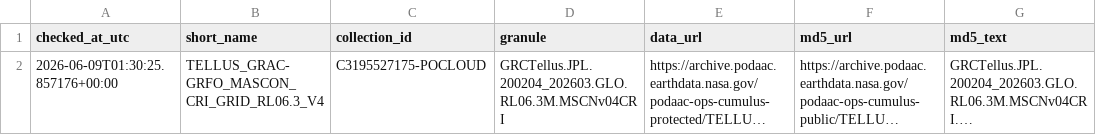
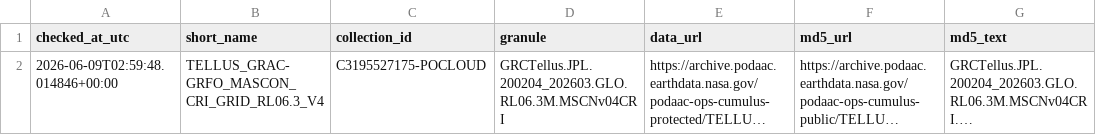
Before and after one commit to Johnsonlijian/groundwater-liquefaction-urban-hazard, a CSV file: releases/Dynamic_Groundwater_Liquefaction_Screening_Dataset_v1_0/data/jpl_cri_article_status_r39.csv, drawn as a sheet; only a part is shown; long unchanged cells end in …; the diff names each change by its address in the sheet, - before the commit and + after, or states it on an @@ line.

```diff
--- a/releases/Dynamic_Groundwater_Liquefaction_Screening_Dataset_v1_0/data/jpl_cri_article_status_r39.csv
+++ b/releases/Dynamic_Groundwater_Liquefaction_Screening_Dataset_v1_0/data/jpl_cri_article_status_r39.csv
-A2 (checked_at_utc): 2026-06-09T01:30:25.857176+00:00
+A2 (checked_at_utc): 2026-06-09T02:59:48.014846+00:00
```
Also changed, not shown: DATASETS_AND_LINKS.csv, data_derived/jpl_cri_article_status_r39.csv, 47 other files.
